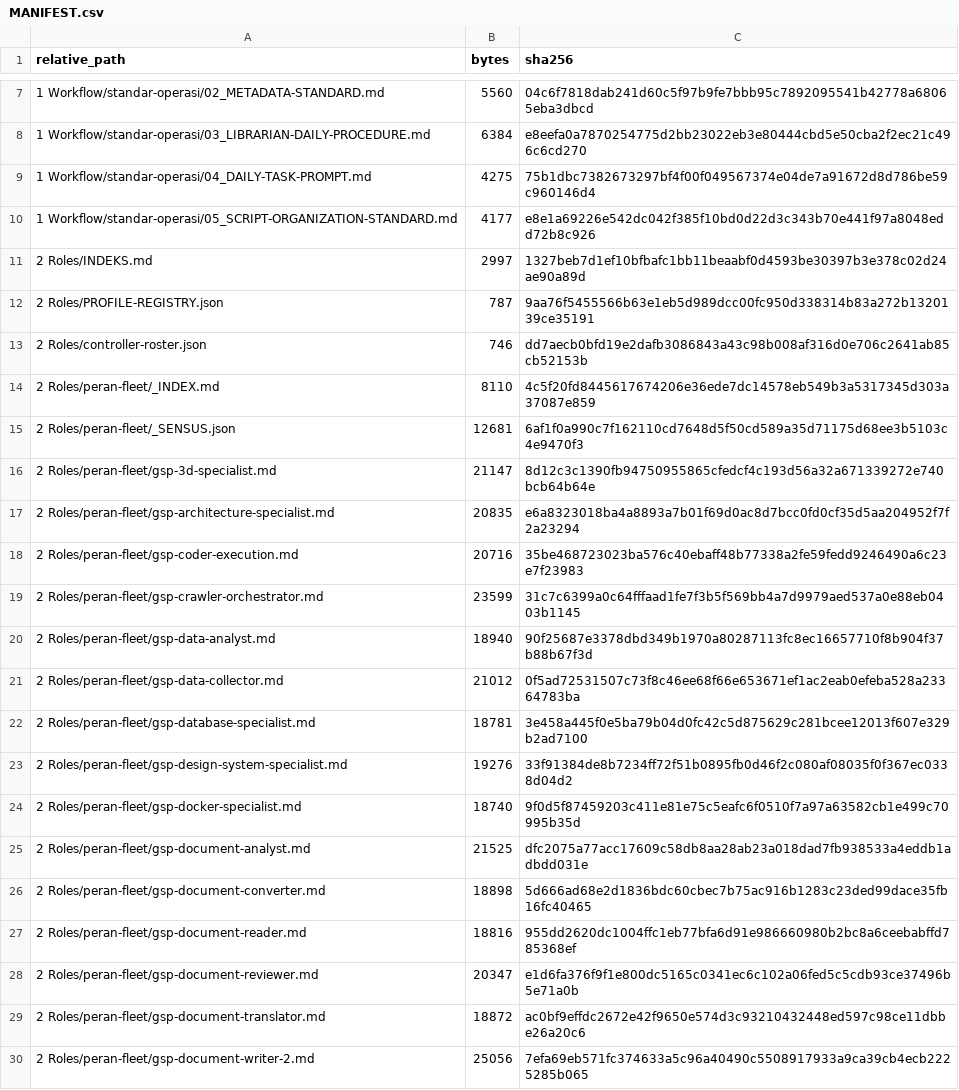
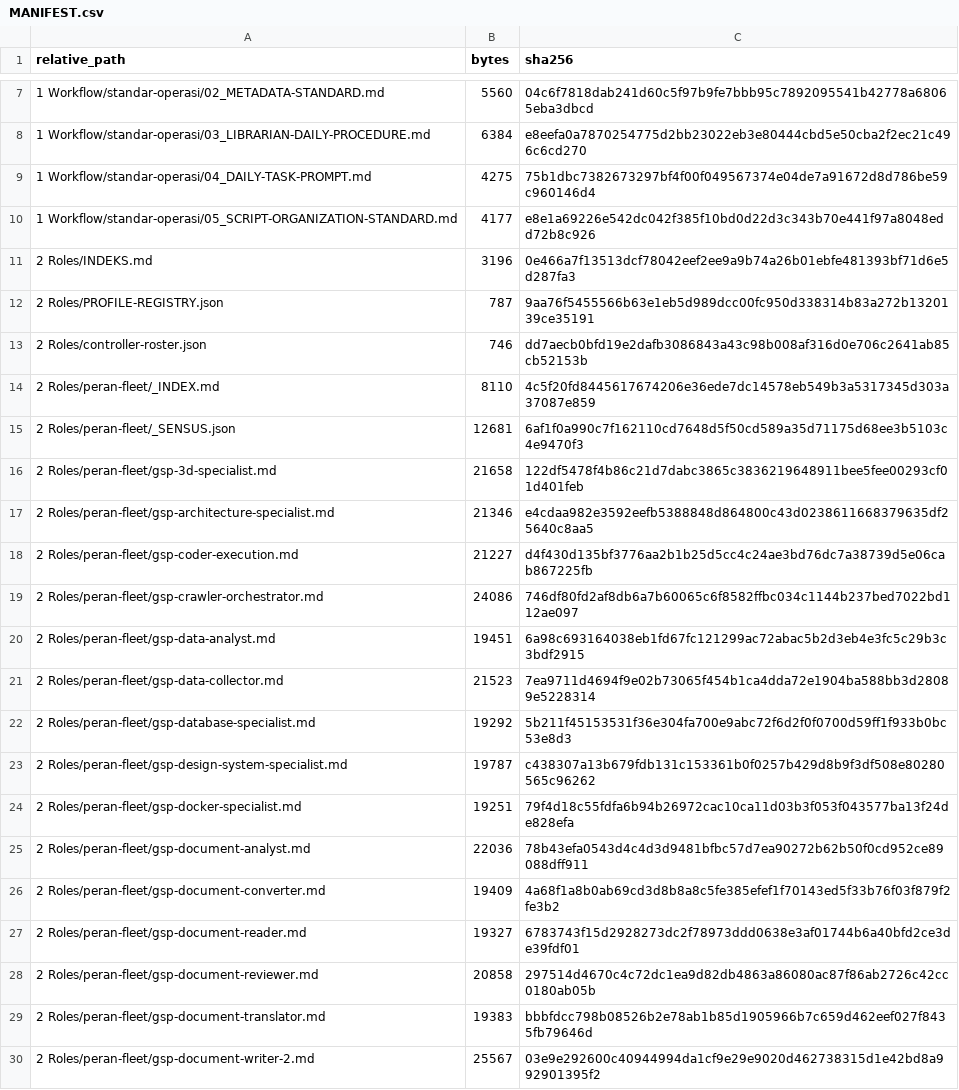
Before and after one commit to sixer0/AI-Knowledge-Library, a CSV file: MANIFEST.csv, drawn as a sheet; only a part is shown, gaps mark what is left out; the diff covers the shown part only.

```diff
--- a/MANIFEST.csv
+++ b/MANIFEST.csv
@@ -10,3 +10,3 @@ relative_path,bytes,sha256
 1 Workflow/standar-operasi/05_SCRIPT-ORGANIZATION-STANDARD.md,4177,e8e1a69226e542dc042f385f10bd0d22d3c343b70e441f97a8048edd72b8c926
-2 Roles/INDEKS.md,2997,1327beb7d1ef10bfbafc1bb11beaabf0d4593be30397b3e378c02d24ae90a89d
+2 Roles/INDEKS.md,3196,0e466a7f13513dcf78042eef2ee9a9b74a26b01ebfe481393bf71d6e5d287fa3
 2 Roles/PROFILE-REGISTRY.json,787,9aa76f5455566b63e1eb5d989dcc00fc950d338314b83a272b1320139ce35191
@@ -15,16 +15,16 @@ relative_path,bytes,sha256
 2 Roles/peran-fleet/_SENSUS.json,12681,6af1f0a990c7f162110cd7648d5f50cd589a35d71175d68ee3b5103c4e9470f3
-2 Roles/peran-fleet/gsp-3d-specialist.md,21147,8d12c3c1390fb94750955865cfedcf4c193d56a32a671339272e740bcb64b64e
-2 Roles/peran-fleet/gsp-architecture-specialist.md,20835,e6a8323018ba4a8893a7b01f69d0ac8d7bcc0fd0cf35d5aa204952f7f2a23294
-2 Roles/peran-fleet/gsp-coder-execution.md,20716,35be468723023ba576c40ebaff48b77338a2fe59fedd9246490a6c23e7f23983
-2 Roles/peran-fleet/gsp-crawler-orchestrator.md,23599,31c7c6399a0c64fffaad1fe7f3b5f569bb4a7d9979aed537a0e88eb0403b1145
-2 Roles/peran-fleet/gsp-data-analyst.md,18940,90f25687e3378dbd349b1970a80287113fc8ec16657710f8b904f37b88b67f3d
-2 Roles/peran-fleet/gsp-data-collector.md,21012,0f5ad72531507c73f8c46ee68f66e653671ef1ac2eab0efeba528a23364783ba
-2 Roles/peran-fleet/gsp-database-specialist.md,18781,3e458a445f0e5ba79b04d0fc42c5d875629c281bcee12013f607e329b2ad7100
-2 Roles/peran-fleet/gsp-design-system-specialist.md,19276,33f91384de8b7234ff72f51b0895fb0d46f2c080af08035f0f367ec0338d04d2
-2 Roles/peran-fleet/gsp-docker-specialist.md,18740,9f0d5f87459203c411e81e75c5eafc6f0510f7a97a63582cb1e499c70995b35d
-2 Roles/peran-fleet/gsp-document-analyst.md,21525,dfc2075a77acc17609c58db8aa28ab23a018dad7fb938533a4eddb1adbdd031e
-2 Roles/peran-fleet/gsp-document-converter.md,18898,5d666ad68e2d1836bdc60cbec7b75ac916b1283c23ded99dace35fb16fc40465
-2 Roles/peran-fleet/gsp-document-reader.md,18816,955dd2620dc1004ffc1eb77bfa6d91e986660980b2bc8a6ceebabffd785368ef
-2 Roles/peran-fleet/gsp-document-reviewer.md,20347,e1d6fa376f9f1e800dc5165c0341ec6c102a06fed5c5cdb93ce37496b5e71a0b
-2 Roles/peran-fleet/gsp-document-translator.md,18872,ac0bf9effdc2672e42f9650e574d3c93210432448ed597c98ce11dbbe26a20c6
-2 Roles/peran-fleet/gsp-document-writer-2.md,25056,7efa69eb571fc374633a5c96a40490c5508917933a9ca39cb4ecb2225285b065
+2 Roles/peran-fleet/gsp-3d-specialist.md,21658,122df5478f4b86c21d7dabc3865c3836219648911bee5fee00293cf01d401feb
+2 Roles/peran-fleet/gsp-architecture-specialist.md,21346,e4cdaa982e3592eefb5388848d864800c43d0238611668379635df25640c8aa5
+2 Roles/peran-fleet/gsp-coder-execution.md,21227,d4f430d135bf3776aa2b1b25d5cc4c24ae3bd76dc7a38739d5e06cab867225fb
+2 Roles/peran-fleet/gsp-crawler-orchestrator.md,24086,746df80fd2af8db6a7b60065c6f8582ffbc034c1144b237bed7022bd112ae097
+2 Roles/peran-fleet/gsp-data-analyst.md,19451,6a98c693164038eb1fd67fc121299ac72abac5b2d3eb4e3fc5c29b3c3bdf2915
+2 Roles/peran-fleet/gsp-data-collector.md,21523,7ea9711d4694f9e02b73065f454b1ca4dda72e1904ba588bb3d28089e5228314
+2 Roles/peran-fleet/gsp-database-specialist.md,19292,5b211f45153531f36e304fa700e9abc72f6d2f0f0700d59ff1f933b0bc53e8d3
+2 Roles/peran-fleet/gsp-design-system-specialist.md,19787,c438307a13b679fdb131c153361b0f0257b429d8b9f3df508e80280565c96262
+2 Roles/peran-fleet/gsp-docker-specialist.md,19251,79f4d18c55fdfa6b94b26972cac10ca11d03b3f053f043577ba13f24de828efa
+2 Roles/peran-fleet/gsp-document-analyst.md,22036,78b43efa0543d4c4d3d9481bfbc57d7ea90272b62b50f0cd952ce89088dff911
+2 Roles/peran-fleet/gsp-document-converter.md,19409,4a68f1a8b0ab69cd3d8b8a8c5fe385efef1f70143ed5f33b76f03f879f2fe3b2
+2 Roles/peran-fleet/gsp-document-reader.md,19327,6783743f15d2928273dc2f78973ddd0638e3af01744b6a40bfd2ce3de39fdf01
+2 Roles/peran-fleet/gsp-document-reviewer.md,20858,297514d4670c4c72dc1ea9d82db4863a86080ac87f86ab2726c42cc0180ab05b
+2 Roles/peran-fleet/gsp-document-translator.md,19383,bbbfdcc798b08526b2e78ab1b85d1905966b7c659d462eef027f8435fb79646d
+2 Roles/peran-fleet/gsp-document-writer-2.md,25567,03e9e292600c40944994da1cf9e29e9020d462738315d1e42bd8a992901395f2
```
Also changed, not shown: 60 edited cells elsewhere in this file, 48 other files.
